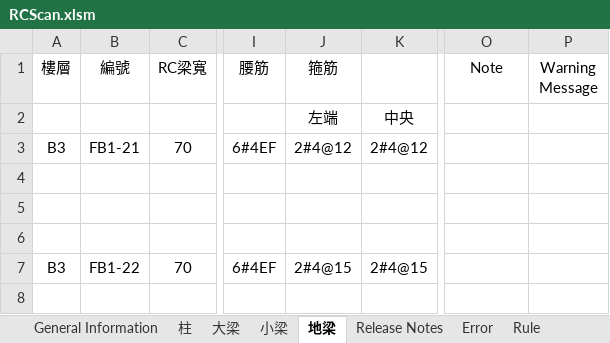
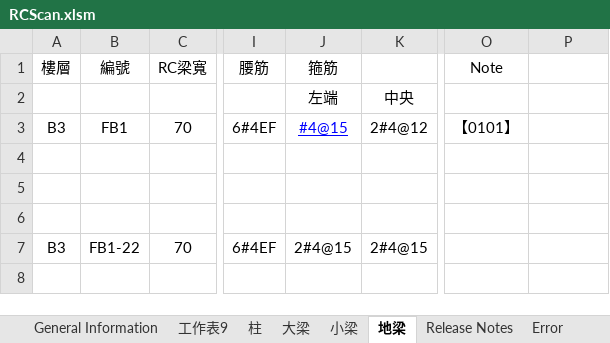
Before and after one commit to skyran1278/VbaProject, an Excel workbook: 20170524_RCScan/RCScan.xlsm, sheet 地梁, drawn as a sheet; only a part is shown, gaps mark what is left out; values as stored, in another font and other column widths than the file's, no borders; the diff names each change by its address in the sheet, - before the commit and + after, or states it on an @@ line.

```diff
--- a/20170524_RCScan/RCScan.xlsm (sheet 地梁)
+++ b/20170524_RCScan/RCScan.xlsm (sheet 地梁)
+sheet tab: 工作表9
-P1: Warning Message
+P1: (empty)
-B3 (編號): FB1-21
+B3 (編號): FB1
-J3 (箍筋): 2#4@12
+J3 (箍筋): #4@15
@@ J3 underline: off → on, text colour: black → #0000FF @@
-O3 (Note): (empty)
+O3 (Note): 【0101】
```
Also changed, not shown: sheet General Information, 3 other files.
